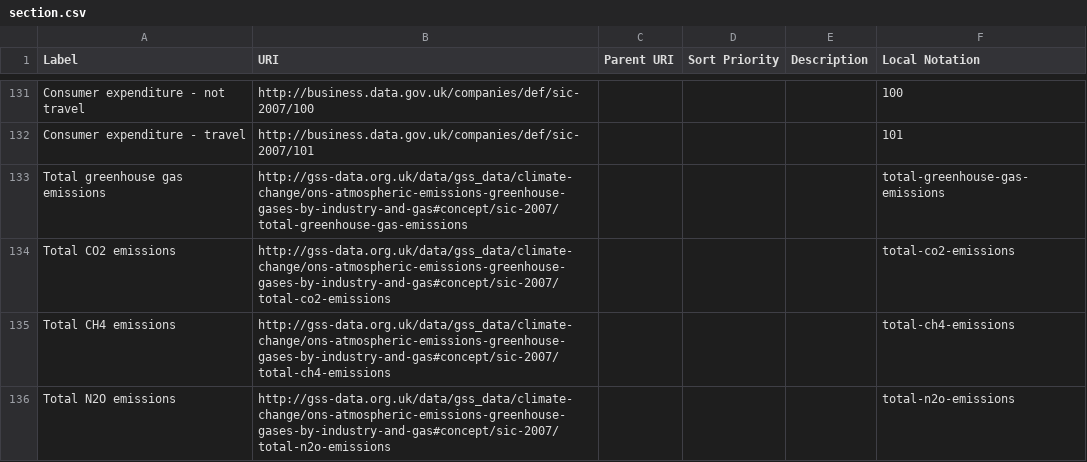
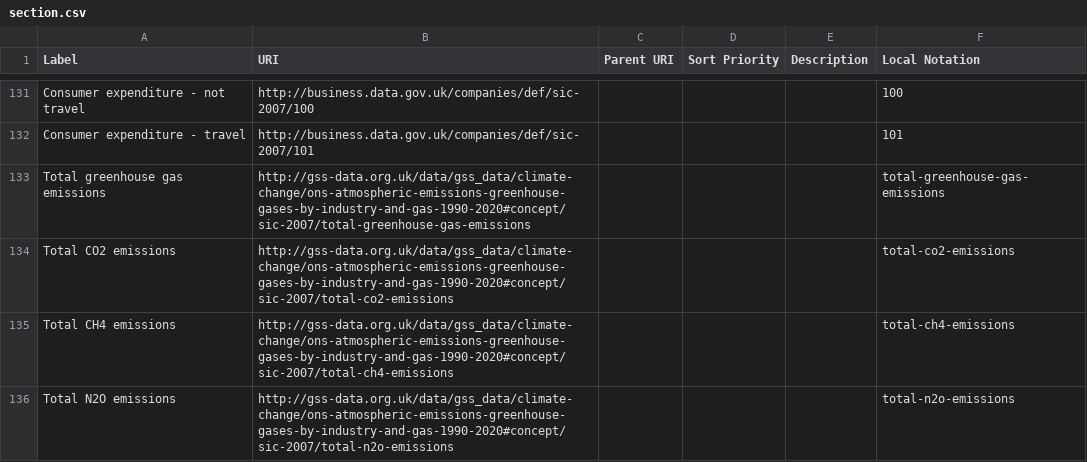
Before and after one commit to GSS-Cogs/family-climate-change, a CSV file: datasets/ONS-Atmospheric-emissions-greenhouse-gases-by-industry-and-gas-1990-2020/codelists/section.csv, drawn as a sheet; only a part is shown, gaps mark what is left out; the diff covers the shown part only.

```diff
--- a/datasets/ONS-Atmospheric-emissions-greenhouse-gases-by-industry-and-gas-1990-2020/codelists/section.csv
+++ b/datasets/ONS-Atmospheric-emissions-greenhouse-gases-by-industry-and-gas-1990-2020/codelists/section.csv
@@ -132,5 +132,5 @@ Consumer expenditure - not travel,http://business.data.gov.uk/companies/def/sic-
 Consumer expenditure - travel,http://business.data.gov.uk/companies/def/sic-2007/101,,,,101
-Total greenhouse gas emissions,http://gss-data.org.uk/data/gss_data/climate-change/ons-atmospheric-emissions-greenhouse-gases-by-industry-and-gas#concept/sic-2007/total-greenhouse-gas-emissions,,,,total-greenhouse-gas-emissions
-Total CO2 emissions,http://gss-data.org.uk/data/gss_data/climate-change/ons-atmospheric-emissions-greenhouse-gases-by-industry-and-gas#concept/sic-2007/total-co2-emissions,,,,total-co2-emissions
-Total CH4 emissions,http://gss-data.org.uk/data/gss_data/climate-change/ons-atmospheric-emissions-greenhouse-gases-by-industry-and-gas#concept/sic-2007/total-ch4-emissions,,,,total-ch4-emissions
-Total N2O emissions,http://gss-data.org.uk/data/gss_data/climate-change/ons-atmospheric-emissions-greenhouse-gases-by-industry-and-gas#concept/sic-2007/total-n2o-emissions,,,,total-n2o-emissions
+Total greenhouse gas emissions,http://gss-data.org.uk/data/gss_data/climate-change/ons-atmospheric-emissions-greenhouse-gases-by-industry-and-gas-1990-2020#concept/sic-2007/total-greenhouse-gas-emissions,,,,total-greenhouse-gas-emissions
+Total CO2 emissions,http://gss-data.org.uk/data/gss_data/climate-change/ons-atmospheric-emissions-greenhouse-gases-by-industry-and-gas-1990-2020#concept/sic-2007/total-co2-emissions,,,,total-co2-emissions
+Total CH4 emissions,http://gss-data.org.uk/data/gss_data/climate-change/ons-atmospheric-emissions-greenhouse-gases-by-industry-and-gas-1990-2020#concept/sic-2007/total-ch4-emissions,,,,total-ch4-emissions
+Total N2O emissions,http://gss-data.org.uk/data/gss_data/climate-change/ons-atmospheric-emissions-greenhouse-gases-by-industry-and-gas-1990-2020#concept/sic-2007/total-n2o-emissions,,,,total-n2o-emissions
```
Also changed, not shown: 63 edited cells elsewhere in this file.
